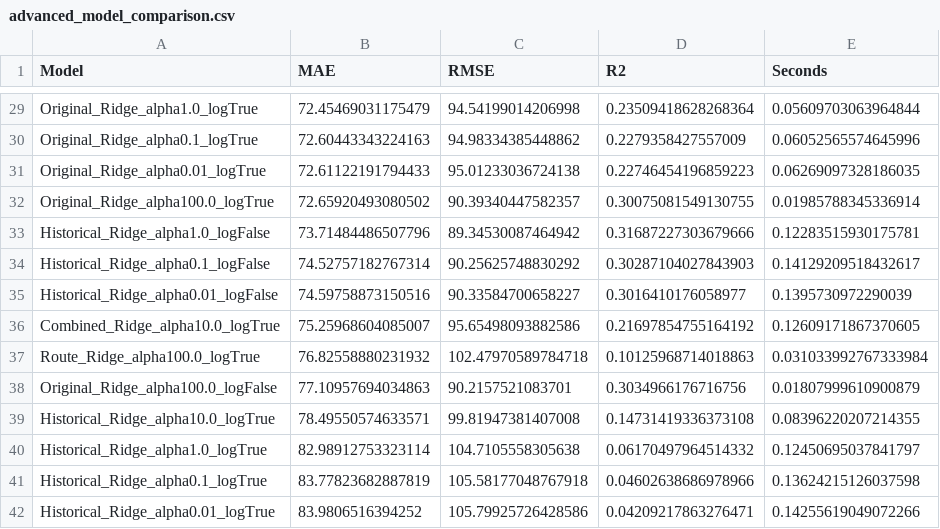
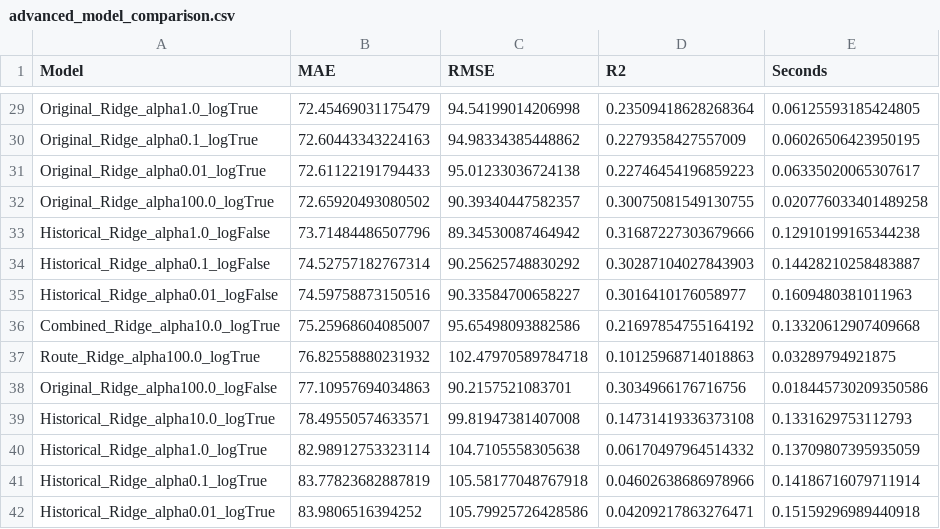
Before and after one commit to LayanAlBusaidi/DS340W-Sara-Layan, a CSV file: results/advanced_traditional/advanced_model_comparison.csv, drawn as a sheet; only a part is shown, gaps mark what is left out; the diff covers the shown part only; the diff names each change by its address in the sheet, - before the commit and + after, or states it on an @@ line.

```diff
--- a/results/advanced_traditional/advanced_model_comparison.csv
+++ b/results/advanced_traditional/advanced_model_comparison.csv
-E29 (Seconds): 0.05609703063964844
+E29 (Seconds): 0.06125593185424805
-E30 (Seconds): 0.06052565574645996
+E30 (Seconds): 0.06026506423950195
-E31 (Seconds): 0.06269097328186035
+E31 (Seconds): 0.06335020065307617
-E32 (Seconds): 0.01985788345336914
+E32 (Seconds): 0.020776033401489258
-E33 (Seconds): 0.12283515930175781
+E33 (Seconds): 0.12910199165344238
-E34 (Seconds): 0.14129209518432617
+E34 (Seconds): 0.14428210258483887
-E35 (Seconds): 0.1395730972290039
+E35 (Seconds): 0.1609480381011963
-E36 (Seconds): 0.12609171867370605
+E36 (Seconds): 0.13320612907409668
-E37 (Seconds): 0.031033992767333984
+E37 (Seconds): 0.03289794921875
-E38 (Seconds): 0.01807999610900879
+E38 (Seconds): 0.018445730209350586
-E39 (Seconds): 0.08396220207214355
+E39 (Seconds): 0.1331629753112793
-E40 (Seconds): 0.12450695037841797
+E40 (Seconds): 0.13709807395935059
-E41 (Seconds): 0.13624215126037598
+E41 (Seconds): 0.14186716079711914
-E42 (Seconds): 0.14255619049072266
+E42 (Seconds): 0.15159296989440918
```
Also changed, not shown: 26 edited cells elsewhere in this file, 1 other file.
